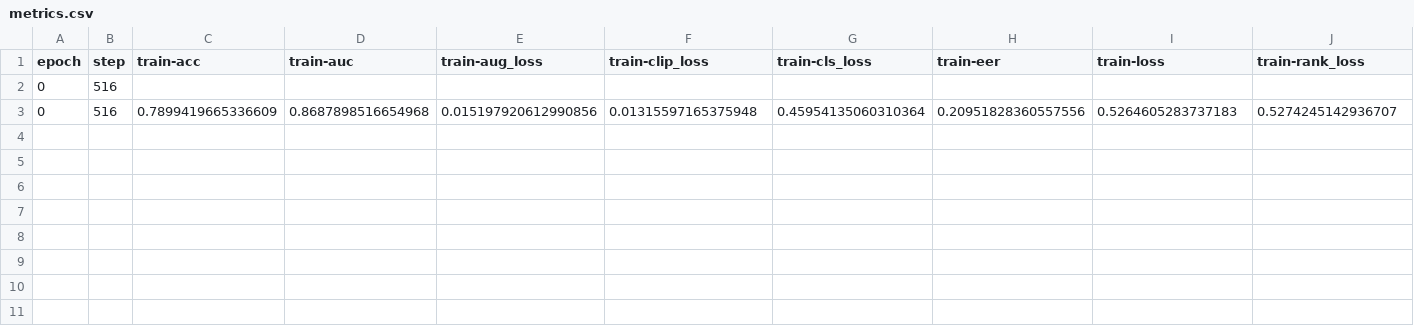
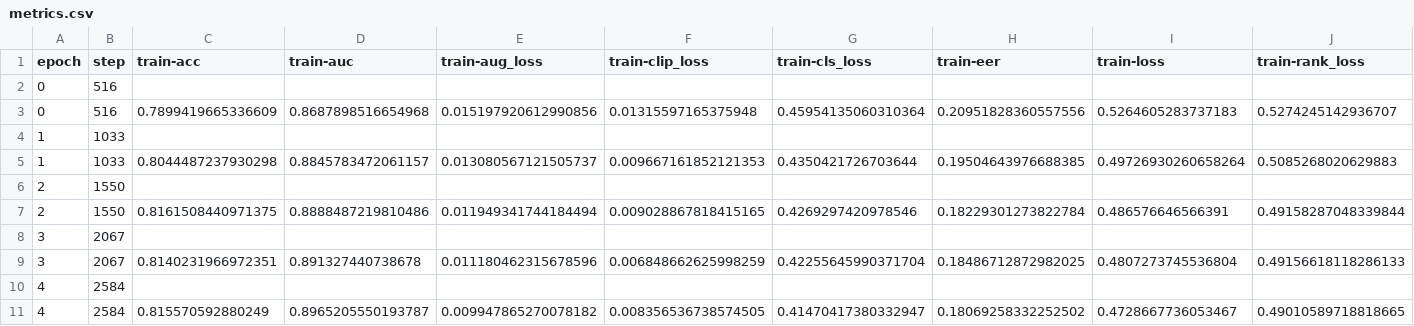
Before and after one commit to Katluver44/DeepfakeDetectionRenewed, a CSV file: experiments/results/mlaad/p7_crank_lambda0.1/logs_seed42/metrics.csv, drawn as a sheet; only a part is shown; rows hold the shown columns only; the diff names each change by its address in the sheet, - before the commit and + after, or states it on an @@ line.

```diff
--- a/experiments/results/mlaad/p7_crank_lambda0.1/logs_seed42/metrics.csv
+++ b/experiments/results/mlaad/p7_crank_lambda0.1/logs_seed42/metrics.csv
+row 4: 1 | 1033
+row 5: 1 | 1033 | 0.8044487237930298 | 0.8845783472061157 | 0.013080567121505737 | 0.009667161852121353 | 0.4350421726703644 | 0.19504643976688385 | 0.49726930260658264 | 0.5085268020629883
+row 6: 2 | 1550
+row 7: 2 | 1550 | 0.8161508440971375 | 0.8888487219810486 | 0.011949341744184494 | 0.009028867818415165 | 0.4269297420978546 | 0.18229301273822784 | 0.486576646566391 | 0.49158287048339844
+row 8: 3 | 2067
+row 9: 3 | 2067 | 0.8140231966972351 | 0.891327440738678 | 0.011180462315678596 | 0.006848662625998259 | 0.42255645990371704 | 0.18486712872982025 | 0.4807273745536804 | 0.49156618118286133
+row 10: 4 | 2584
+row 11: 4 | 2584 | 0.815570592880249 | 0.8965205550193787 | 0.009947865270078182 | 0.008356536738574505 | 0.41470417380332947 | 0.18069258332252502 | 0.4728667736053467 | 0.49010589718818665
```
Also changed, not shown: experiments/results/mlaad/p6_diversity_lambda0.01/logs_seed1024/metrics.csv, experiments/results/mlaad/p6_diversity_lambda0.01/logs_seed123/metrics.csv, 32 other files.
